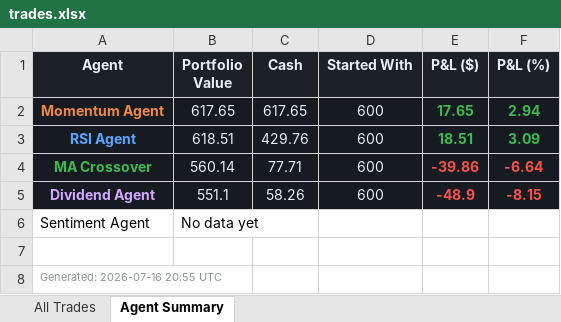
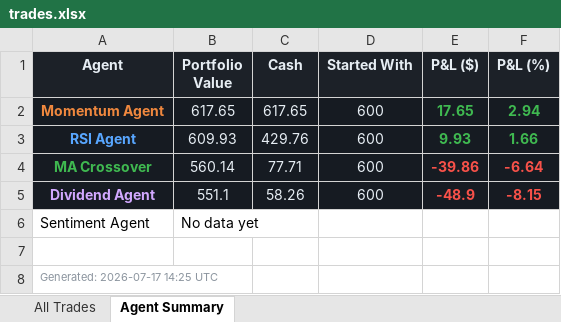
Before and after one commit to Gigantatoll/paper-trading, an Excel workbook: data/trades.xlsx, sheet Agent Summary, drawn as a sheet; values as stored, in another font and other column widths than the file's, no borders; the diff names each change by its address in the sheet, - before the commit and + after, or states it on an @@ line.

```diff
--- a/data/trades.xlsx (sheet Agent Summary)
+++ b/data/trades.xlsx (sheet Agent Summary)
-B3 (Portfolio Value): 618.51
+B3 (Portfolio Value): 609.93
-E3 (P&L ($)): 18.51
+E3 (P&L ($)): 9.93
-F3 (P&L (%)): 3.09
+F3 (P&L (%)): 1.66
-A8 (Agent): Generated: 2026-07-16 20:55 UTC
+A8 (Agent): Generated: 2026-07-17 14:25 UTC
```
Also changed, not shown: sheet All Trades, 5 other files.
